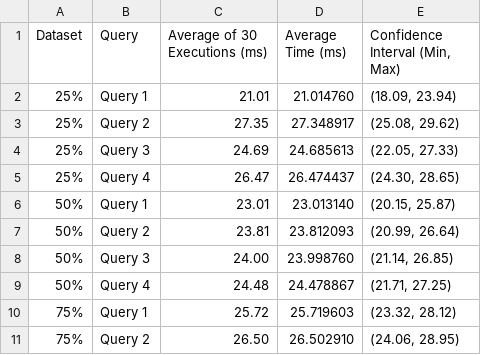
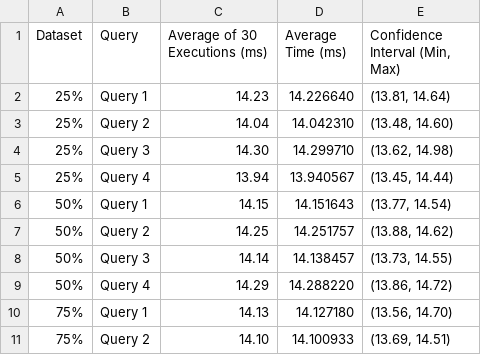
Before and after one commit to DavidMBK/Database-B, a CSV file: Cassandra/ResponseTimes/cassandra_30_avg_execution.csv, drawn as a sheet; only a part is shown; the diff covers the shown part only.

```diff
--- a/Cassandra/ResponseTimes/cassandra_30_avg_execution.csv
+++ b/Cassandra/ResponseTimes/cassandra_30_avg_execution.csv
@@ -1,11 +1,11 @@
 Dataset,Query,Average of 30 Executions (ms),Average Time (ms),"Confidence Interval (Min, Max)"
-25%,Query 1,21.01,21.014760,"(18.09, 23.94)"
-25%,Query 2,27.35,27.348917,"(25.08, 29.62)"
-25%,Query 3,24.69,24.685613,"(22.05, 27.33)"
-25%,Query 4,26.47,26.474437,"(24.30, 28.65)"
-50%,Query 1,23.01,23.013140,"(20.15, 25.87)"
-50%,Query 2,23.81,23.812093,"(20.99, 26.64)"
-50%,Query 3,24.00,23.998760,"(21.14, 26.85)"
-50%,Query 4,24.48,24.478867,"(21.71, 27.25)"
-75%,Query 1,25.72,25.719603,"(23.32, 28.12)"
-75%,Query 2,26.50,26.502910,"(24.06, 28.95)"
+25%,Query 1,14.23,14.226640,"(13.81, 14.64)"
+25%,Query 2,14.04,14.042310,"(13.48, 14.60)"
+25%,Query 3,14.30,14.299710,"(13.62, 14.98)"
+25%,Query 4,13.94,13.940567,"(13.45, 14.44)"
+50%,Query 1,14.15,14.151643,"(13.77, 14.54)"
+50%,Query 2,14.25,14.251757,"(13.88, 14.62)"
+50%,Query 3,14.14,14.138457,"(13.73, 14.55)"
+50%,Query 4,14.29,14.288220,"(13.86, 14.72)"
+75%,Query 1,14.13,14.127180,"(13.56, 14.70)"
+75%,Query 2,14.10,14.100933,"(13.69, 14.51)"
```
Also changed, not shown: 18 edited cells elsewhere in this file, Cassandra/ResponseTimes/cassandra_first_execution.csv, Neo4j/ResponseTimes/neo4j_30_avg_execution.csv, 11 other files.
